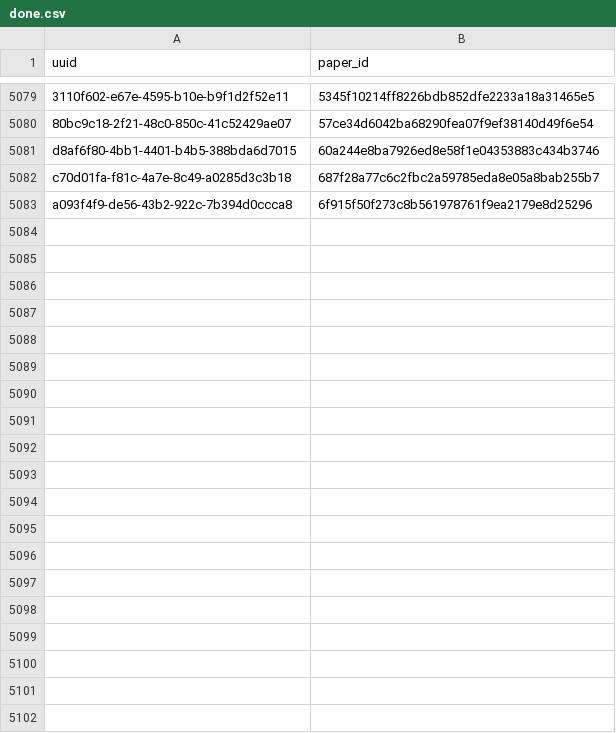
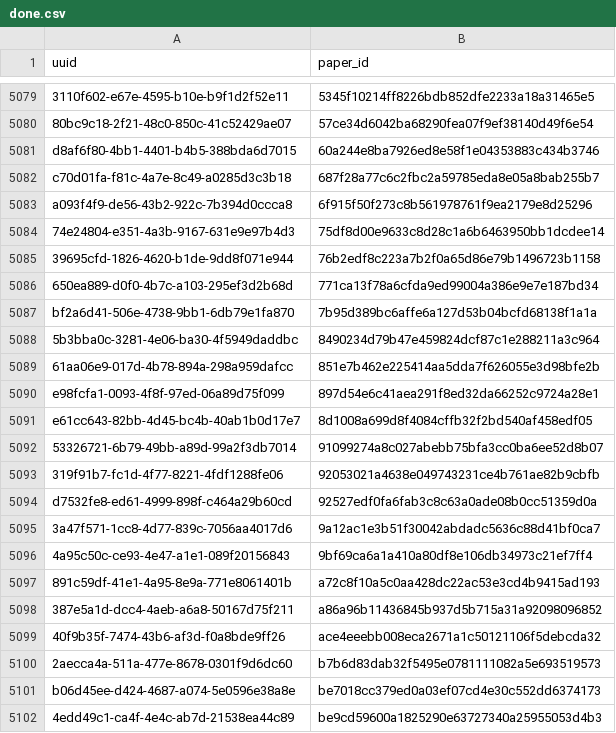
Before and after one commit to dev-SR/research-paper-downloader-pdf, a CSV file: data/info/done.csv, drawn as a sheet; only a part is shown, gaps mark what is left out; the diff covers the shown part only; the diff names each change by its address in the sheet, - before the commit and + after, or states it on an @@ line.

```diff
--- a/data/info/done.csv
+++ b/data/info/done.csv
+row 5084: 74e24804-e351-4a3b-9167-631e9e97b4d3 | 75df8d00e9633c8d28c1a6b6463950bb1dcdee14
+row 5085: 39695cfd-1826-4620-b1de-9dd8f071e944 | 76b2edf8c223a7b2f0a65d86e79b1496723b1158
+row 5086: 650ea889-d0f0-4b7c-a103-295ef3d2b68d | 771ca13f78a6cfda9ed99004a386e9e7e187bd34
+row 5087: bf2a6d41-506e-4738-9bb1-6db79e1fa870 | 7b95d389bc6affe6a127d53b04bcfd68138f1a1a
+row 5088: 5b3bba0c-3281-4e06-ba30-4f5949daddbc | 8490234d79b47e459824dcf87c1e288211a3c964
+row 5089: 61aa06e9-017d-4b78-894a-298a959dafcc | 851e7b462e225414aa5dda7f626055e3d98bfe2b
+row 5090: e98fcfa1-0093-4f8f-97ed-06a89d75f099 | 897d54e6c41aea291f8ed32da66252c9724a28e1
+row 5091: e61cc643-82bb-4d45-bc4b-40ab1b0d17e7 | 8d1008a699d8f4084cffb32f2bd540af458edf05
+row 5092: 53326721-6b79-49bb-a89d-99a2f3db7014 | 91099274a8c027abebb75bfa3cc0ba6ee52d8b07
+row 5093: 319f91b7-fc1d-4f77-8221-4fdf1288fe06 | 92053021a4638e049743231ce4b761ae82b9cbfb
+row 5094: d7532fe8-ed61-4999-898f-c464a29b60cd | 92527edf0fa6fab3c8c63a0ade08b0cc51359d0a
+row 5095: 3a47f571-1cc8-4d77-839c-7056aa4017d6 | 9a12ac1e3b51f30042abdadc5636c88d41bf0ca7
+row 5096: 4a95c50c-ce93-4e47-a1e1-089f20156843 | 9bf69ca6a1a410a80df8e106db34973c21ef7ff4
+row 5097: 891c59df-41e1-4a95-8e9a-771e8061401b | a72c8f10a5c0aa428dc22ac53e3cd4b9415ad193
+row 5098: 387e5a1d-dcc4-4aeb-a6a8-50167d75f211 | a86a96b11436845b937d5b715a31a92098096852
+row 5099: 40f9b35f-7474-43b6-af3d-f0a8bde9ff26 | ace4eeebb008eca2671a1c50121106f5debcda32
+row 5100: 2aecca4a-511a-477e-8678-0301f9d6dc60 | b7b6d83dab32f5495e0781111082a5e693519573
+row 5101: b06d45ee-d424-4687-a074-5e0596e38a8e | be7018cc379ed0a03ef07cd4e30c552dd6374173
+row 5102: 4edd49c1-ca4f-4e4c-ab7d-21538ea44c89 | be9cd59600a1825290e63727340a25955053d4b3
```
Also changed, not shown: 25 added rows elsewhere in this file, data/info/not_found.csv, data/info/processed.csv.
